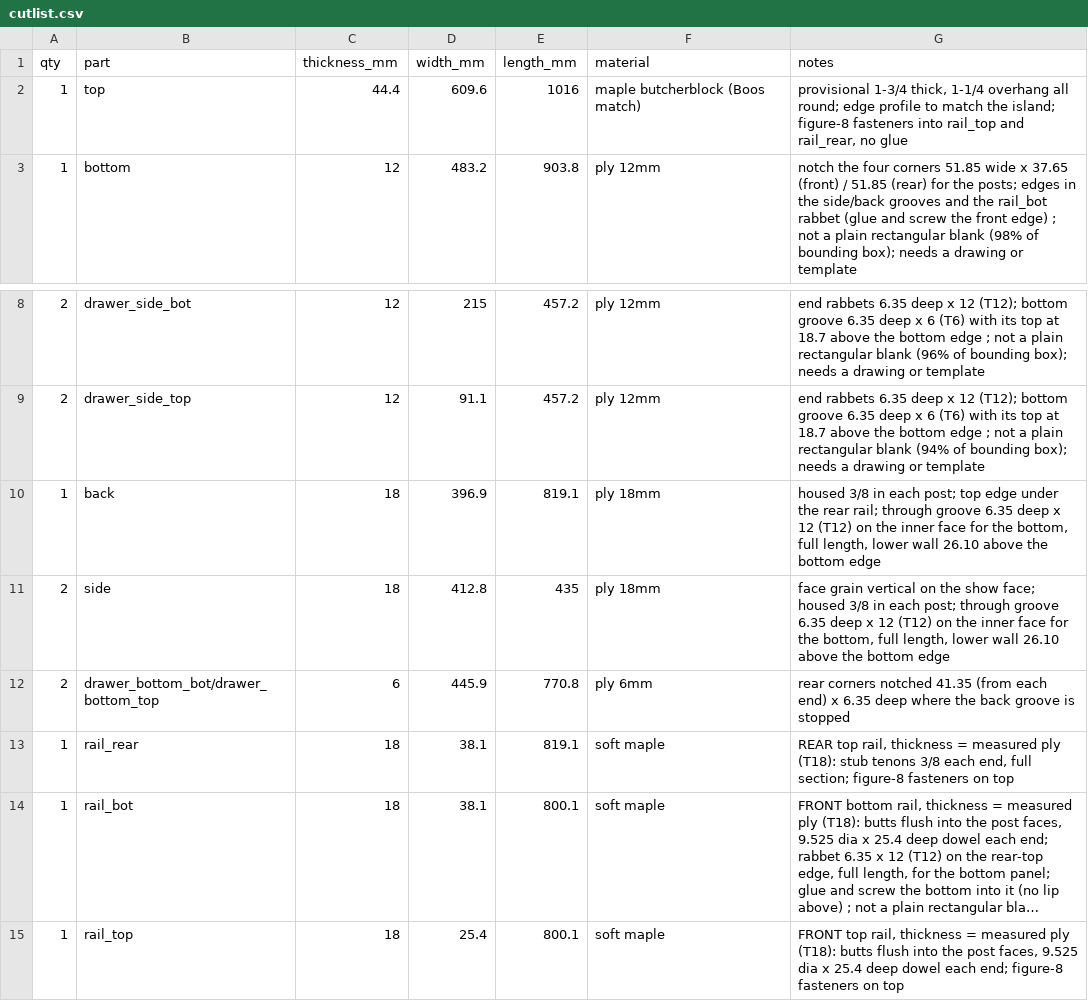
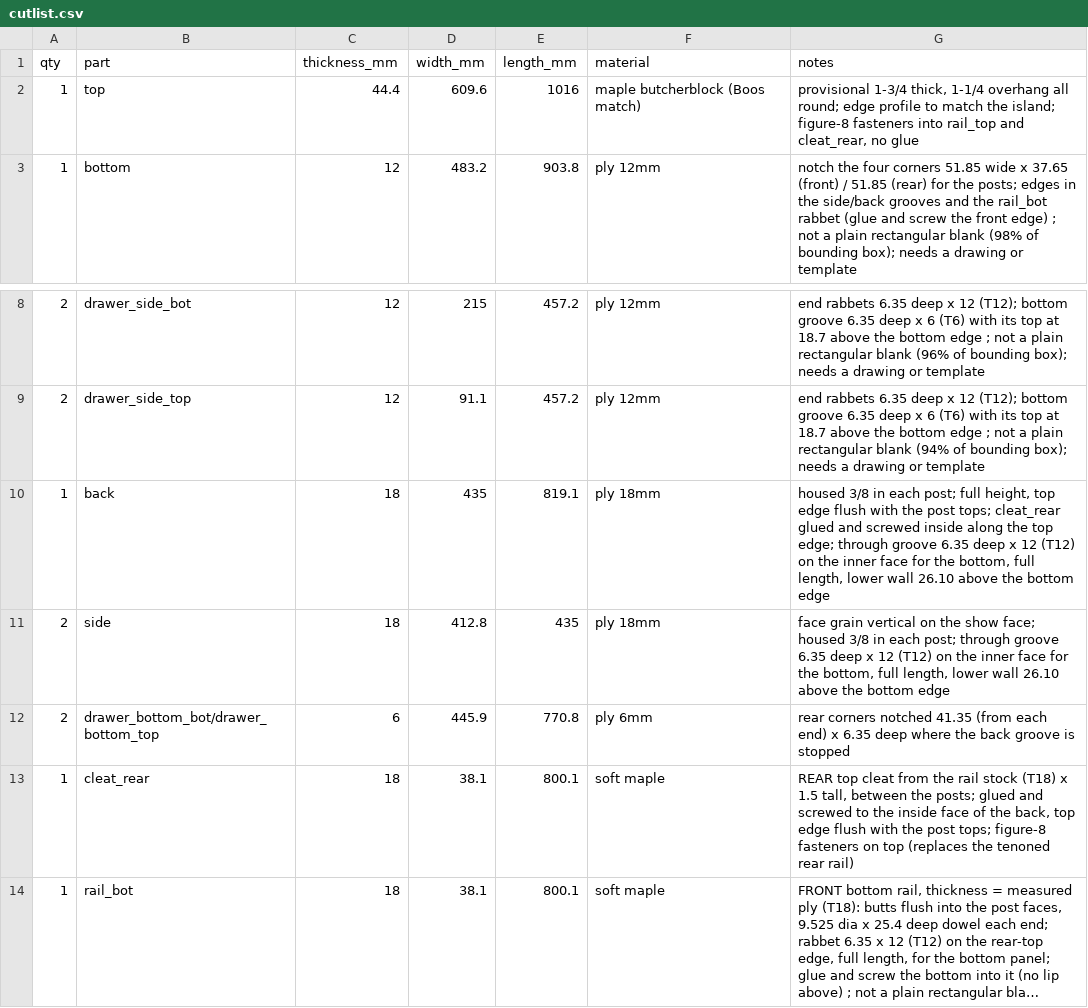
Before and after one commit to bblietz/3d-modeling-brain, a CSV file: projects/Drawer-bench/cutlist.csv, drawn as a sheet; only a part is shown, gaps mark what is left out; the shorter side is filled out with more unchanged rows; long unchanged cells end in …; the diff names each change by its address in the sheet, - before the commit and + after, or states it on an @@ line.

```diff
--- a/projects/Drawer-bench/cutlist.csv
+++ b/projects/Drawer-bench/cutlist.csv
-G2 (notes): …rail_top and rail_rear, no glue
+G2 (notes): …rail_top and cleat_rear, no glue
-D10 (width_mm): 396.9
+D10 (width_mm): 435
-G10 (notes): …each post; top edge under the rear rail; through groove…
+G10 (notes): …each post; full height, top edge flush with the post tops; cleat_rear glued and screwed inside along the top edge; through groove…
-B13 (part): rail_rear
+B13 (part): cleat_rear
-E13 (length_mm): 819.1
+E13 (length_mm): 800.1
-G13 (notes): REAR top rail, thickness = measured ply (T18): stub tenons 3/8 each end, full section; figure-8 fasteners on top
+G13 (notes): REAR top cleat from the rail stock (T18) x 1.5 tall, between the posts; glued and screwed to the inside face of the back, top edge flush with the post tops; figure-8 fasteners on top (replaces the tenoned rear rail)
```
Also changed, not shown: 11 other files.
